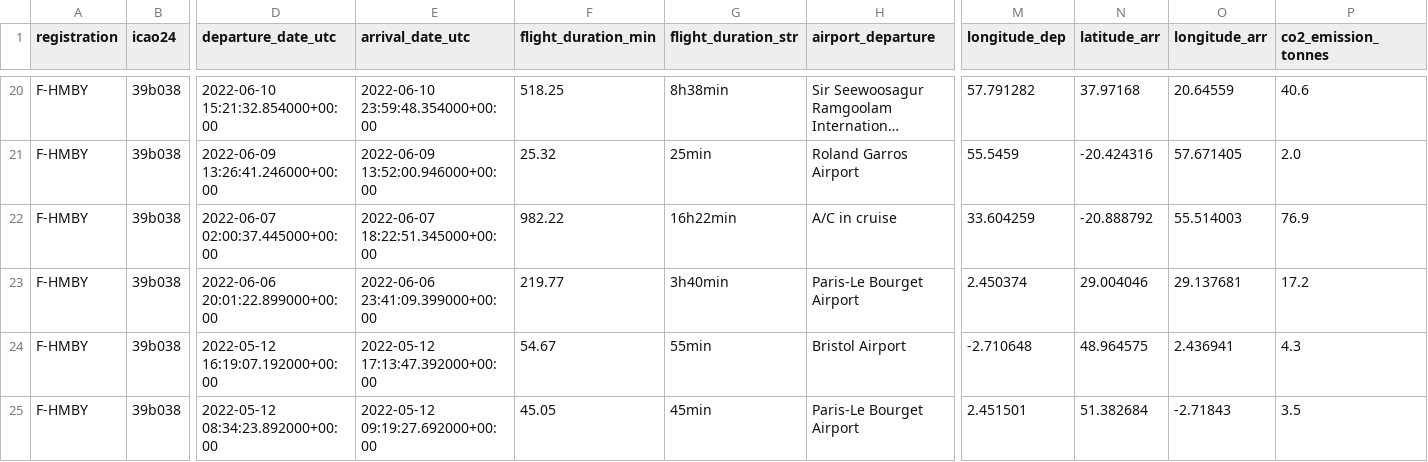
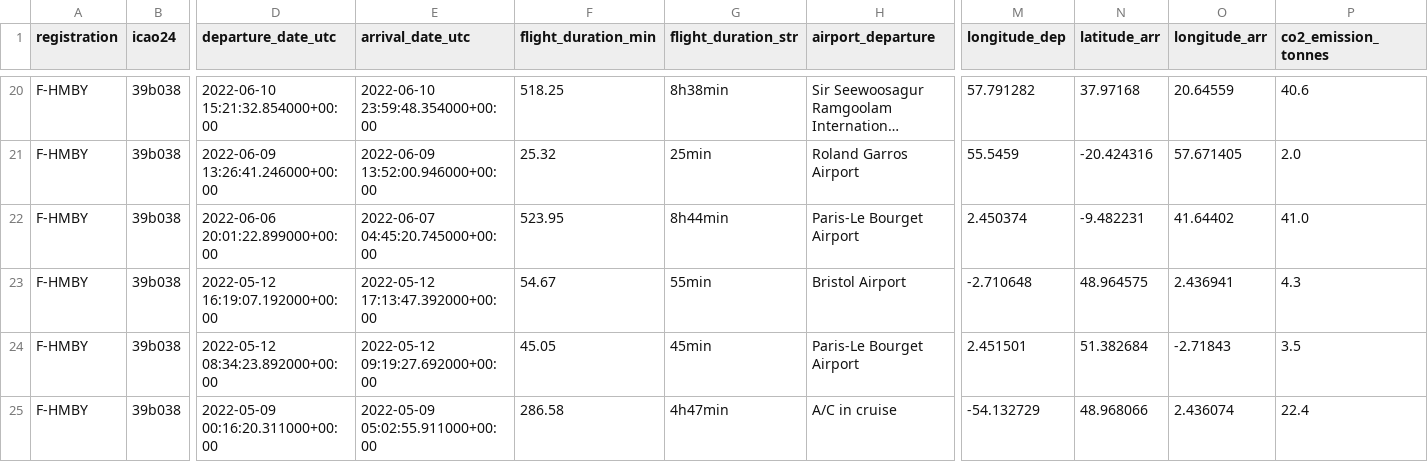
Before and after one commit to GeneralDeGaulle/i_fly_bernard, a CSV file: output/F-HMBY/F-HMBY_flight_data_all.csv, drawn as a sheet; only a part is shown, gaps mark what is left out; the shorter side is filled out with more unchanged rows; long unchanged cells end in …; removed rows and columns are numbered as before the commit, all else as after; rows hold the shown columns only; the diff names each change by its address in the sheet, - before the commit and + after, or states it on an @@ line.

```diff
--- a/output/F-HMBY/F-HMBY_flight_data_all.csv
+++ b/output/F-HMBY/F-HMBY_flight_data_all.csv
-row 22: F-HMBY | 39b038 | 2022-06-07 02:00:37.445000+00:00 | 2022-06-07 18:22:51.345000+00:00 | 982.22 | 16h22min | A/C in cruise | 33.604259 | -20.888792 | 55.514003 | 76.9
-E22 (arrival_date_utc): 2022-06-06 23:41:09.399000+00:00
+E22 (arrival_date_utc): 2022-06-07 04:45:20.745000+00:00
-F22 (flight_duration_min): 219.77
+F22 (flight_duration_min): 523.95
-G22 (flight_duration_str): 3h40min
+G22 (flight_duration_str): 8h44min
-N22 (latitude_arr): 29.004046
+N22 (latitude_arr): -9.482231
-O22 (longitude_arr): 29.137681
+O22 (longitude_arr): 41.64402
-P22 (co2_emission_tonnes): 17.2
+P22 (co2_emission_tonnes): 41.0
```
Also changed, not shown: input/avions.csv, output/all_flights_data.csv, 4 other files.
